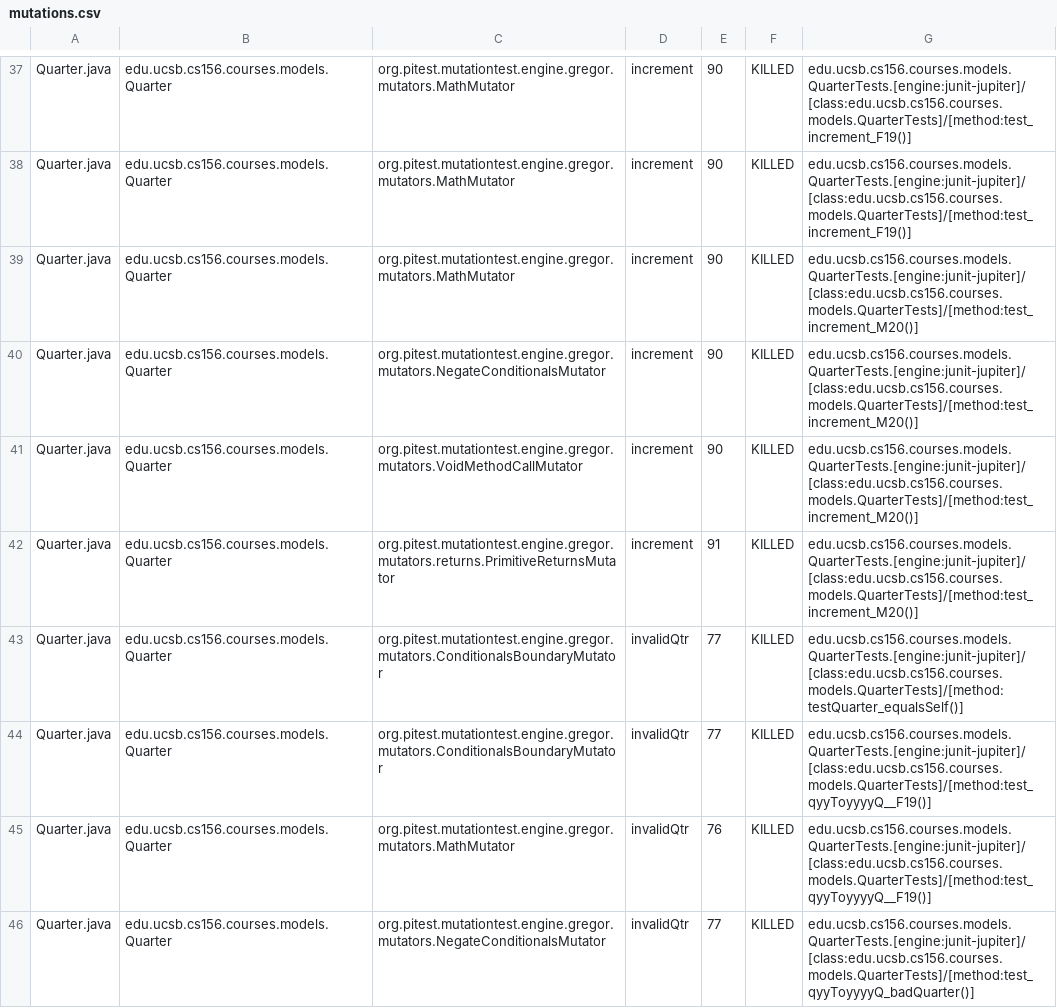
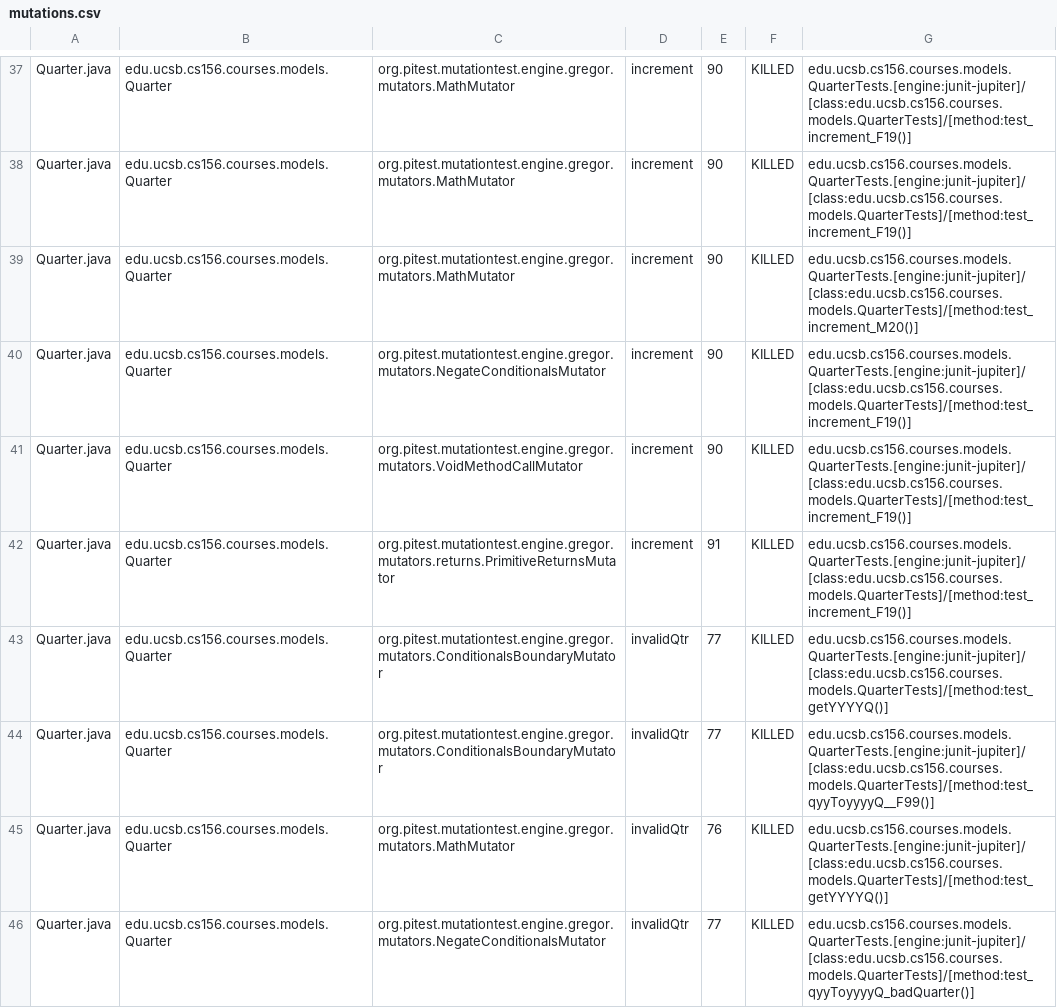
Before and after one commit to ucsb-cs156-s23/proj-courses-s23-7pm-4, a CSV file: pitest/mutations.csv, drawn as a sheet; only a part is shown, gaps mark what is left out; the diff covers the shown part only.

Commit message:
Deploying to gh-pages from @ ucsb-cs156-s23/proj-courses-s23-7pm-4@cf47e8f5d77d0fdfd7fea1b064f8c20731141d88 🚀

```diff
--- a/pitest/mutations.csv
+++ b/pitest/mutations.csv
@@ -39,8 +39,8 @@ Quarter.java,edu.ucsb.cs156.courses.models.Quarter,org.pitest.mutationtest.engin
 Quarter.java,edu.ucsb.cs156.courses.models.Quarter,org.pitest.mutationtest.engine.gregor.mutators.MathMutator,increment,90,KILLED,edu.ucsb.cs156.courses.models.QuarterTests.[engine:junit-jupiter]/[class:edu.ucsb.cs156.courses.models.QuarterTests]/[method:test_increment_M20()]
-Quarter.java,edu.ucsb.cs156.courses.models.Quarter,org.pitest.mutationtest.engine.gregor.mutators.NegateConditionalsMutator,increment,90,KILLED,edu.ucsb.cs156.courses.models.QuarterTests.[engine:junit-jupiter]/[class:edu.ucsb.cs156.courses.models.QuarterTests]/[method:test_increment_M20()]
-Quarter.java,edu.ucsb.cs156.courses.models.Quarter,org.pitest.mutationtest.engine.gregor.mutators.VoidMethodCallMutator,increment,90,KILLED,edu.ucsb.cs156.courses.models.QuarterTests.[engine:junit-jupiter]/[class:edu.ucsb.cs156.courses.models.QuarterTests]/[method:test_increment_M20()]
-Quarter.java,edu.ucsb.cs156.courses.models.Quarter,org.pitest.mutationtest.engine.gregor.mutators.returns.PrimitiveReturnsMutator,increment,91,KILLED,edu.ucsb.cs156.courses.models.QuarterTests.[engine:junit-jupiter]/[class:edu.ucsb.cs156.courses.models.QuarterTests]/[method:test_increment_M20()]
-Quarter.java,edu.ucsb.cs156.courses.models.Quarter,org.pitest.mutationtest.engine.gregor.mutators.ConditionalsBoundaryMutator,invalidQtr,77,KILLED,edu.ucsb.cs156.courses.models.QuarterTests.[engine:junit-jupiter]/[class:edu.ucsb.cs156.courses.models.QuarterTests]/[method:testQuarter_equalsSelf()]
-Quarter.java,edu.ucsb.cs156.courses.models.Quarter,org.pitest.mutationtest.engine.gregor.mutators.ConditionalsBoundaryMutator,invalidQtr,77,KILLED,edu.ucsb.cs156.courses.models.QuarterTests.[engine:junit-jupiter]/[class:edu.ucsb.cs156.courses.models.QuarterTests]/[method:test_qyyToyyyyQ__F19()]
-Quarter.java,edu.ucsb.cs156.courses.models.Quarter,org.pitest.mutationtest.engine.gregor.mutators.MathMutator,invalidQtr,76,KILLED,edu.ucsb.cs156.courses.models.QuarterTests.[engine:junit-jupiter]/[class:edu.ucsb.cs156.courses.models.QuarterTests]/[method:test_qyyToyyyyQ__F19()]
+Quarter.java,edu.ucsb.cs156.courses.models.Quarter,org.pitest.mutationtest.engine.gregor.mutators.NegateConditionalsMutator,increment,90,KILLED,edu.ucsb.cs156.courses.models.QuarterTests.[engine:junit-jupiter]/[class:edu.ucsb.cs156.courses.models.QuarterTests]/[method:test_increment_F19()]
+Quarter.java,edu.ucsb.cs156.courses.models.Quarter,org.pitest.mutationtest.engine.gregor.mutators.VoidMethodCallMutator,increment,90,KILLED,edu.ucsb.cs156.courses.models.QuarterTests.[engine:junit-jupiter]/[class:edu.ucsb.cs156.courses.models.QuarterTests]/[method:test_increment_F19()]
+Quarter.java,edu.ucsb.cs156.courses.models.Quarter,org.pitest.mutationtest.engine.gregor.mutators.returns.PrimitiveReturnsMutator,increment,91,KILLED,edu.ucsb.cs156.courses.models.QuarterTests.[engine:junit-jupiter]/[class:edu.ucsb.cs156.courses.models.QuarterTests]/[method:test_increment_F19()]
+Quarter.java,edu.ucsb.cs156.courses.models.Quarter,org.pitest.mutationtest.engine.gregor.mutators.ConditionalsBoundaryMutator,invalidQtr,77,KILLED,edu.ucsb.cs156.courses.models.QuarterTests.[engine:junit-jupiter]/[class:edu.ucsb.cs156.courses.models.QuarterTests]/[method:test_getYYYYQ()]
+Quarter.java,edu.ucsb.cs156.courses.models.Quarter,org.pitest.mutationtest.engine.gregor.mutators.ConditionalsBoundaryMutator,invalidQtr,77,KILLED,edu.ucsb.cs156.courses.models.QuarterTests.[engine:junit-jupiter]/[class:edu.ucsb.cs156.courses.models.QuarterTests]/[method:test_qyyToyyyyQ__F99()]
+Quarter.java,edu.ucsb.cs156.courses.models.Quarter,org.pitest.mutationtest.engine.gregor.mutators.MathMutator,invalidQtr,76,KILLED,edu.ucsb.cs156.courses.models.QuarterTests.[engine:junit-jupiter]/[class:edu.ucsb.cs156.courses.models.QuarterTests]/[method:test_getYYYYQ()]
 Quarter.java,edu.ucsb.cs156.courses.models.Quarter,org.pitest.mutationtest.engine.gregor.mutators.NegateConditionalsMutator,invalidQtr,77,KILLED,edu.ucsb.cs156.courses.models.QuarterTests.[engine:junit-jupiter]/[class:edu.ucsb.cs156.courses.models.QuarterTests]/[method:test_qyyToyyyyQ_badQuarter()]
```
Also changed, not shown: 4 added rows, 5 removed rows and 87 edited cells elsewhere in this file, 46 other files.
